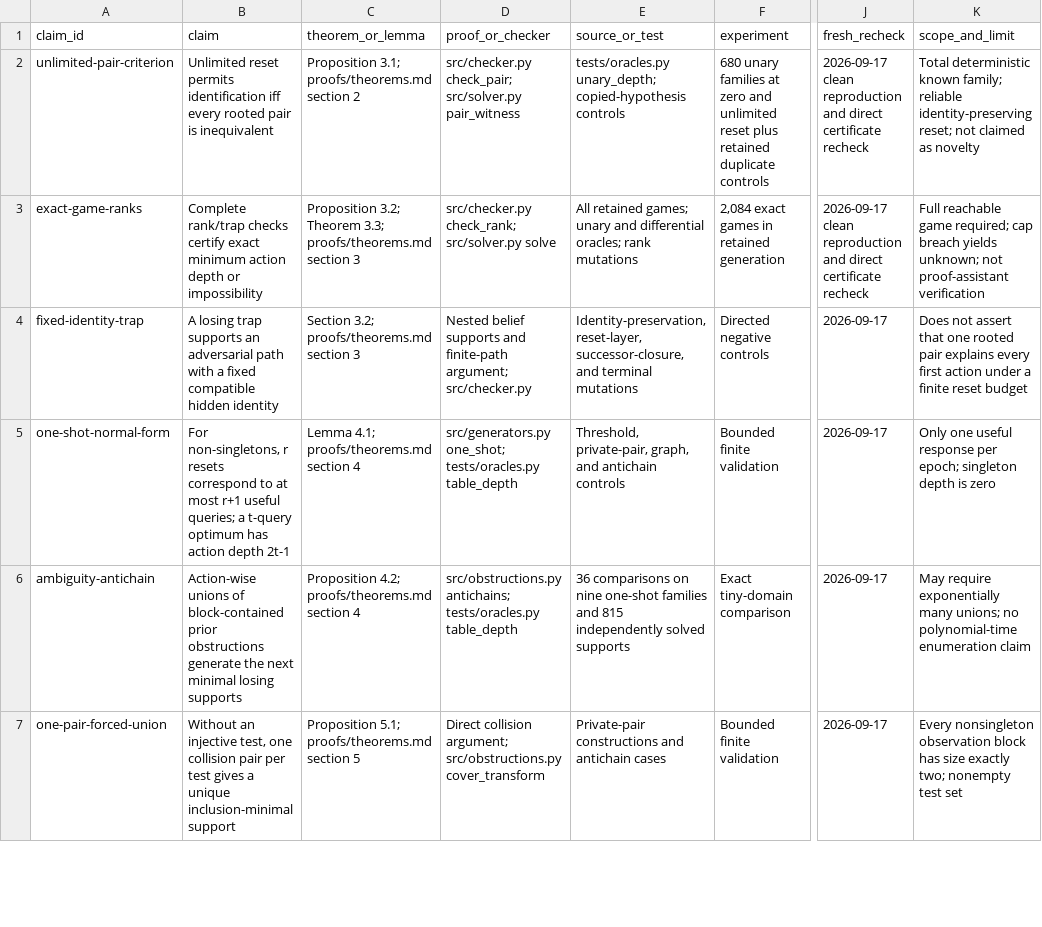
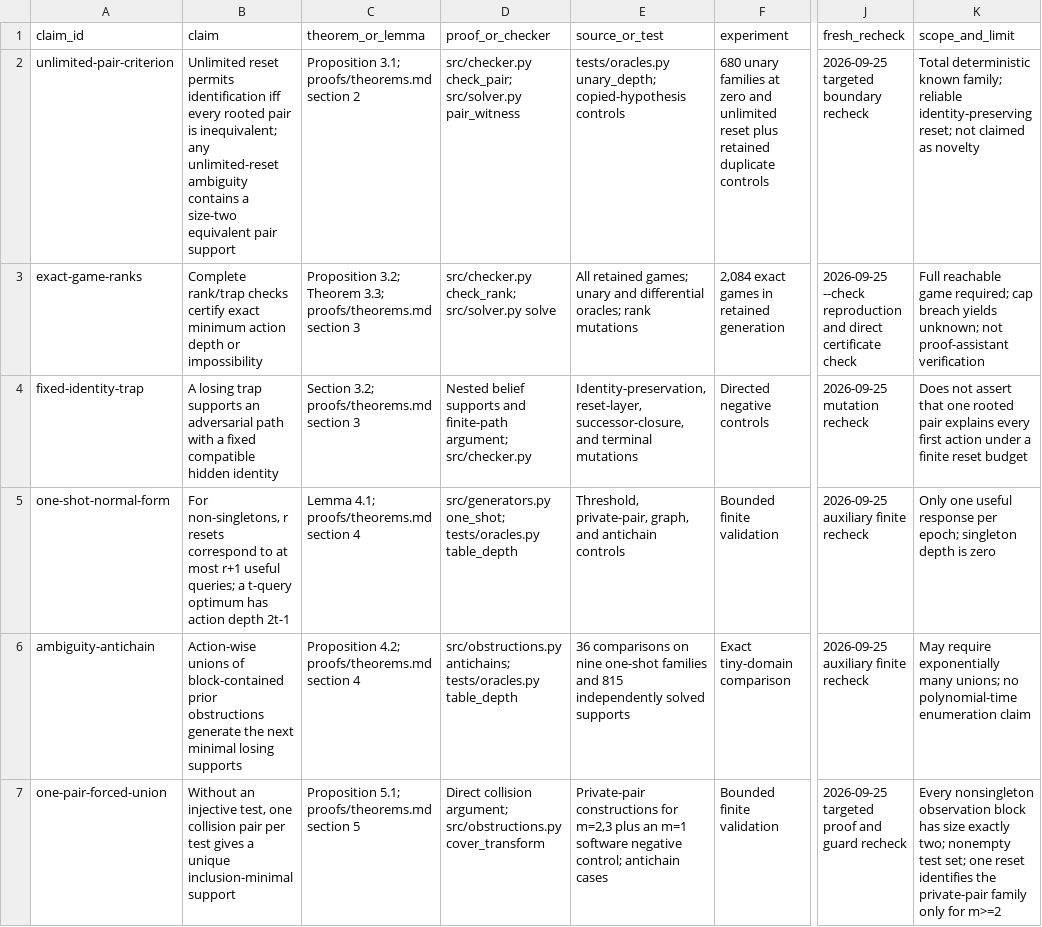
Before and after one commit to Haoyi-Zhang/ResetCover, a CSV file: claim_evidence_ledger.csv, drawn as a sheet; only a part is shown, gaps mark what is left out; the diff covers the shown part only; the diff names each change by its address in the sheet, - before the commit and + after, or states it on an @@ line.

```diff
--- a/claim_evidence_ledger.csv
+++ b/claim_evidence_ledger.csv
-B2 (claim): …pair is inequivalent
+B2 (claim): …pair is inequivalent; any unlimited-reset ambiguity contains a size-two equivalent pair support
-J2 (fresh_recheck): 2026-09-17 clean reproduction and direct certificate recheck
+J2 (fresh_recheck): 2026-09-25 targeted boundary recheck
-J3 (fresh_recheck): 2026-09-17 clean reproduction and direct certificate recheck
+J3 (fresh_recheck): 2026-09-25 --check reproduction and direct certificate check
-J4 (fresh_recheck): 2026-09-17
+J4 (fresh_recheck): 2026-09-25 mutation recheck
-J5:J6 (fresh_recheck): 2026-09-17
+J5:J6 (fresh_recheck): 2026-09-25 auxiliary finite recheck
-E7 (source_or_test): Private-pair constructions and antichain cases
+E7 (source_or_test): Private-pair constructions for m=2,3 plus an m=1 software negative control; antichain cases
-J7 (fresh_recheck): 2026-09-17
+J7 (fresh_recheck): 2026-09-25 targeted proof and guard recheck
-K7 (scope_and_limit): …nonempty test set
+K7 (scope_and_limit): …nonempty test set; one reset identifies the private-pair family only for m>=2
```
Also changed, not shown: 1 added row and 18 edited cells elsewhere in this file, literature_census.csv, reference_audit.csv, 10 other files.
